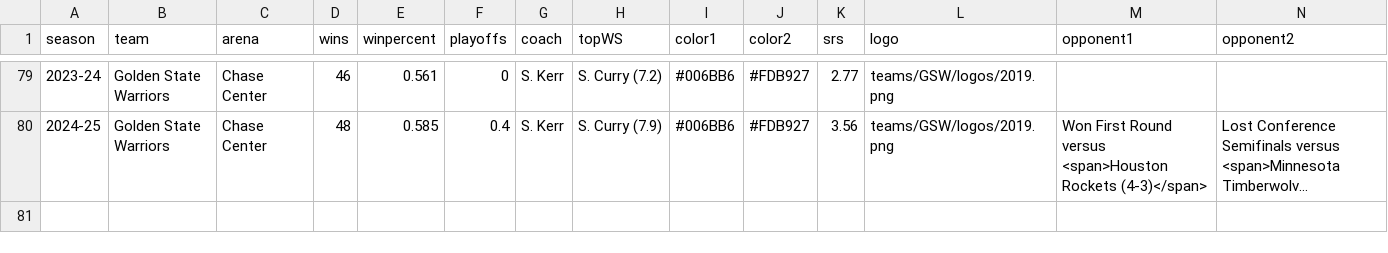
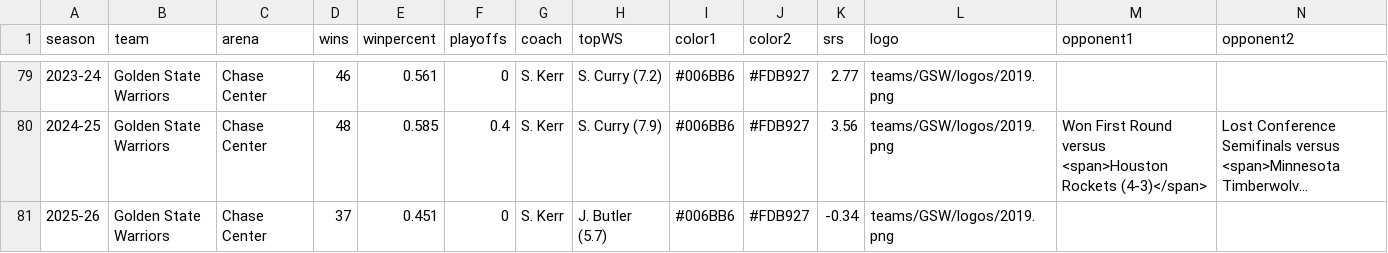
Before and after one commit to zacariias/nbahistory, a CSV file: teams/GSW/data.csv, drawn as a sheet; only a part is shown, gaps mark what is left out; long unchanged cells end in …; rows hold the shown columns only; the diff names each change by its address in the sheet, - before the commit and + after, or states it on an @@ line.

Commit message:
2025-26 data

```diff
--- a/teams/GSW/data.csv
+++ b/teams/GSW/data.csv
+row 81: 2025-26 | Golden State Warriors | Chase Center | 37 | 0.451 | 0 | S. Kerr | J. Butler (5.7) | #006BB6 | #FDB927 | -0.34 | teams/GSW/logos/2019.png
```
Also changed, not shown: teams/DAL/data.csv, teams/IND/data.csv, 2 other files.
